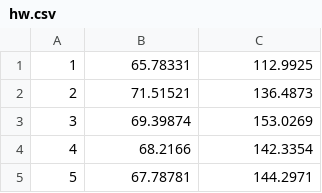
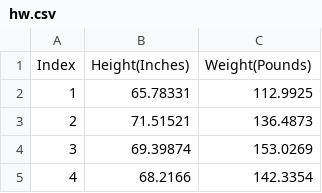
Before and after one commit to konstantinkonstantinovich/Flask_second_homework, a CSV file: static/hw.csv, drawn as a sheet; only a part is shown; the shorter side is filled out with more unchanged rows.

```diff
--- a/static/hw.csv
+++ b/static/hw.csv
@@ -1 +1,2 @@
+"Index", "Height(Inches)", "Weight(Pounds)"
 1, 65.78331, 112.9925
```
Also changed, not shown: 2 other files.
